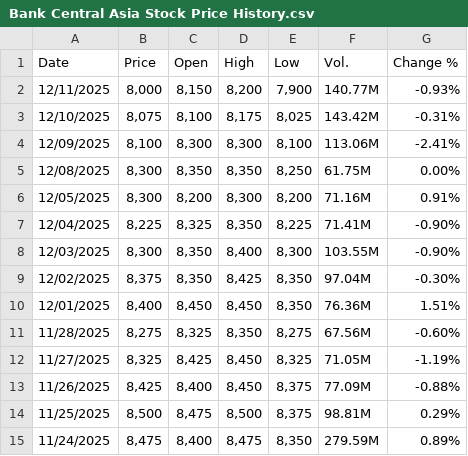
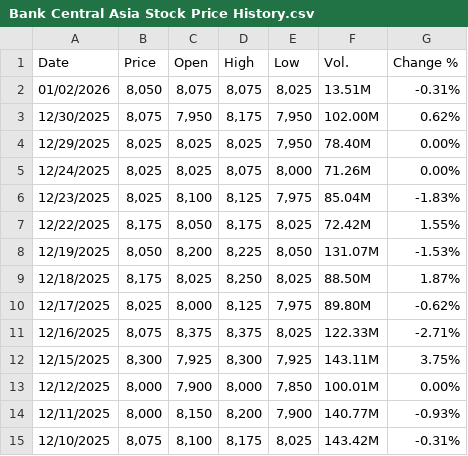
Before and after one commit to haikal-nurkalam/streamlit-stocks-skripsi, a CSV file: data/Bank Central Asia Stock Price History.csv, drawn as a sheet; only a part is shown; the shorter side is filled out with more unchanged rows.

```diff
--- a/data/Bank Central Asia Stock Price History.csv
+++ b/data/Bank Central Asia Stock Price History.csv
@@ -1,2 +1,14 @@
 Date,Price,Open,High,Low,Vol.,Change %
+01/02/2026,"8,050","8,075","8,075","8,025",13.51M,-0.31%
+12/30/2025,"8,075","7,950","8,175","7,950",102.00M,0.62%
+12/29/2025,"8,025","8,025","8,025","7,950",78.40M,0.00%
+12/24/2025,"8,025","8,025","8,075","8,000",71.26M,0.00%
+12/23/2025,"8,025","8,100","8,125","7,975",85.04M,-1.83%
+12/22/2025,"8,175","8,050","8,175","8,025",72.42M,1.55%
+12/19/2025,"8,050","8,200","8,225","8,050",131.07M,-1.53%
+12/18/2025,"8,175","8,025","8,250","8,025",88.50M,1.87%
+12/17/2025,"8,025","8,000","8,125","7,975",89.80M,-0.62%
+12/16/2025,"8,075","8,375","8,375","8,025",122.33M,-2.71%
+12/15/2025,"8,300","7,925","8,300","7,925",143.11M,3.75%
+12/12/2025,"8,000","7,900","8,000","7,850",100.01M,0.00%
 12/11/2025,"8,000","8,150","8,200","7,900",140.77M,-0.93%
```
Also changed, not shown: data/Bank Mandiri Stock Price History.csv, data/Bank Negar Stock Price History.csv, 4 other files.
